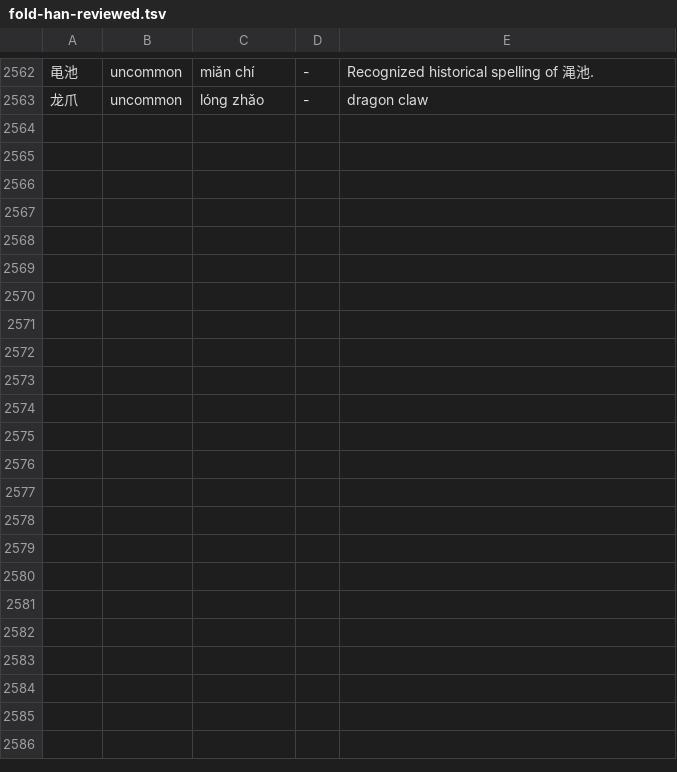
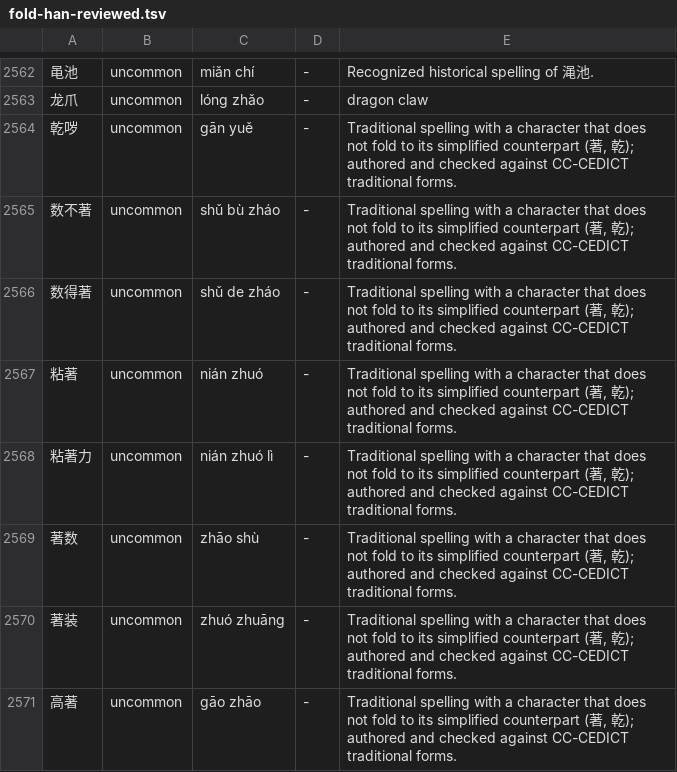
Before and after one commit to 11xx/muzaiten, a TSV file: tools/fold-han-reviewed.tsv, drawn as a sheet; only a part is shown, gaps mark what is left out.

Commit message:
fix(fold): give ambiguous words both readings and add missing rows
Review of the word table found rows that took readings away (W01-W04).

- The 32 words that pin a non-default reading while CC-CEDICT also reads
  them the characters' default way keep that default as their second
  reading, so nothing the per-character fold matched is lost; 落魄 and 六合
  put their common reading first (luò pò, liù hé).
- 家庭, 长龙 and 单亲 are rows so segmentation no longer lets 亲家 or 排长
  take a character from the next word (单亲家庭, 大排长龙).
- Traditional spellings with characters that do not fold (著, 乾) get rows
  of their own, authored and checked against CC-CEDICT's traditional forms
  (著重 zhuó zhòng, 乾咳 gān ké).
- 震天价响 goes: its reading of 价 is disputed and the idiom is rare.

```diff
--- a/tools/fold-han-reviewed.tsv
+++ b/tools/fold-han-reviewed.tsv
@@ -2563 +2563,9 @@
 龙爪	uncommon	lóng zhǎo	-	dragon claw
+乾哕	uncommon	gān yuě	-	Traditional spelling with a character that does not fold to its simplified counterpart (著, 乾); authored and checked against CC-CEDICT traditional forms.
+数不著	uncommon	shǔ bù zháo	-	Traditional spelling with a character that does not fold to its simplified counterpart (著, 乾); authored and checked against CC-CEDICT traditional forms.
+数得著	uncommon	shǔ de zháo	-	Traditional spelling with a character that does not fold to its simplified counterpart (著, 乾); authored and checked against CC-CEDICT traditional forms.
+粘著	uncommon	nián zhuó	-	Traditional spelling with a character that does not fold to its simplified counterpart (著, 乾); authored and checked against CC-CEDICT traditional forms.
+粘著力	uncommon	nián zhuó lì	-	Traditional spelling with a character that does not fold to its simplified counterpart (著, 乾); authored and checked against CC-CEDICT traditional forms.
+著数	uncommon	zhāo shù	-	Traditional spelling with a character that does not fold to its simplified counterpart (著, 乾); authored and checked against CC-CEDICT traditional forms.
+著装	uncommon	zhuó zhuāng	-	Traditional spelling with a character that does not fold to its simplified counterpart (著, 乾); authored and checked against CC-CEDICT traditional forms.
+高著	uncommon	gāo zhāo	-	Traditional spelling with a character that does not fold to its simplified counterpart (著, 乾); authored and checked against CC-CEDICT traditional forms.
```
Also changed, not shown: src/search/fold/fold_cases.tsv, src/search/fold/tables/han/words.tsv.
